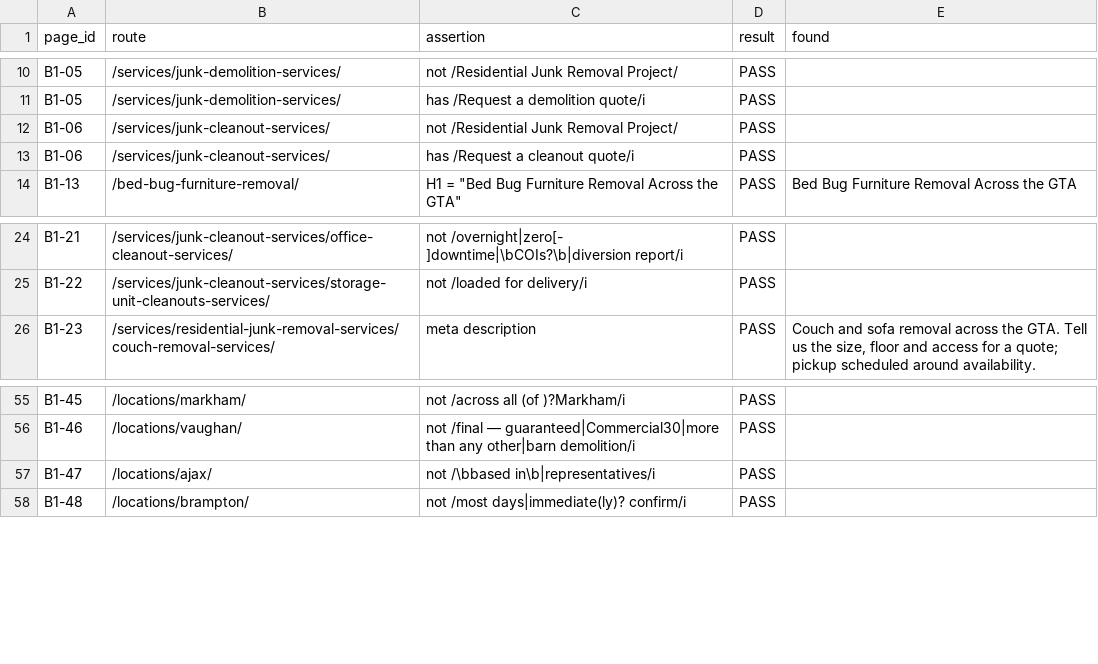
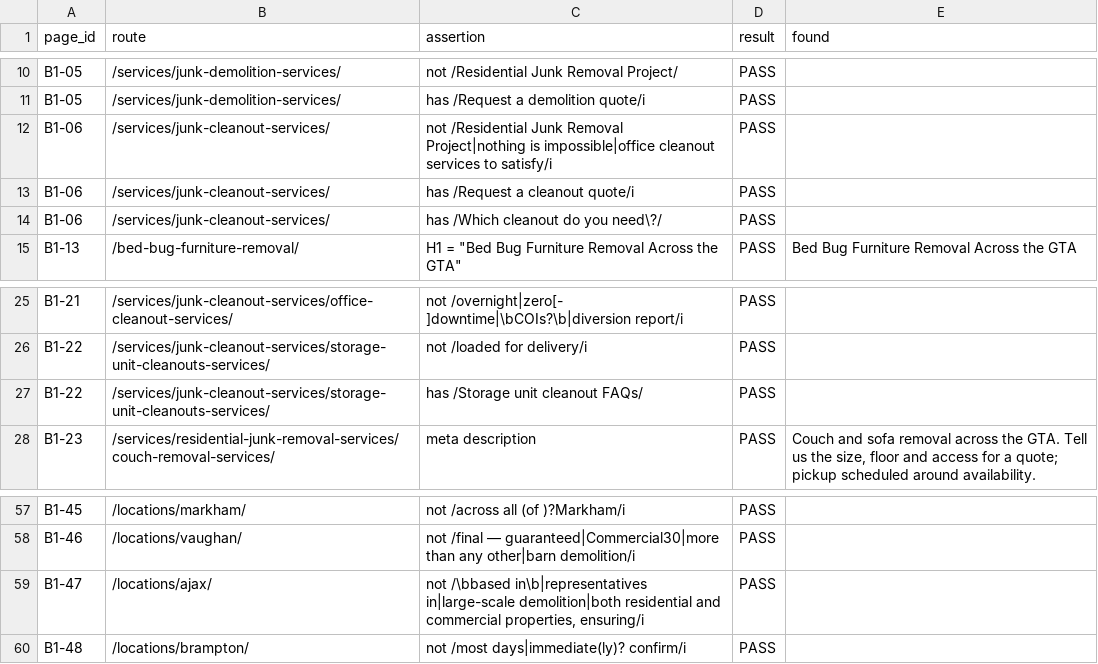
Before and after one commit to connectlivejunkfree/livejunkfree, a CSV file: docs/client/batch-1/qa-acceptance-report.csv, drawn as a sheet; only a part is shown, gaps mark what is left out.

Commit message:
QA 18 Nov §3 follow-up: cleanout hub services, storage FAQ, Ajax demolition scope, counters removed, FAQ answers editable in QA fixes

```diff
--- a/docs/client/batch-1/qa-acceptance-report.csv
+++ b/docs/client/batch-1/qa-acceptance-report.csv
@@ -11,4 +11,5 @@ page_id,route,assertion,result,found
 "B1-05","/services/junk-demolition-services/","has /Request a demolition quote/i","PASS",""
-"B1-06","/services/junk-cleanout-services/","not /Residential Junk Removal Project/","PASS",""
+"B1-06","/services/junk-cleanout-services/","not /Residential Junk Removal Project|nothing is impossible|office cleanout services to satisfy/i","PASS",""
 "B1-06","/services/junk-cleanout-services/","has /Request a cleanout quote/i","PASS",""
+"B1-06","/services/junk-cleanout-services/","has /Which cleanout do you need\?/","PASS",""
 "B1-13","/bed-bug-furniture-removal/","H1 = ""Bed Bug Furniture Removal Across the GTA""","PASS","Bed Bug Furniture Removal Across the GTA"
@@ -25,2 +26,3 @@ page_id,route,assertion,result,found
 "B1-22","/services/junk-cleanout-services/storage-unit-cleanouts-services/","not /loaded for delivery/i","PASS",""
+"B1-22","/services/junk-cleanout-services/storage-unit-cleanouts-services/","has /Storage unit cleanout FAQs/","PASS",""
 "B1-23","/services/residential-junk-removal-services/couch-removal-services/","meta description","PASS","Couch and sofa removal across the GTA. Tell us the size, floor and access for a quote; pickup scheduled around availability."
@@ -56,3 +58,3 @@ page_id,route,assertion,result,found
 "B1-46","/locations/vaughan/","not /final — guaranteed|Commercial30|more than any other|barn demolition/i","PASS",""
-"B1-47","/locations/ajax/","not /\bbased in\b|representatives/i","PASS",""
+"B1-47","/locations/ajax/","not /\bbased in\b|representatives in|large-scale demolition|both residential and commercial properties, ensuring/i","PASS",""
 "B1-48","/locations/brampton/","not /most days|immediate(ly)? confirm/i","PASS",""
```
Also changed, not shown: 18 other files.
